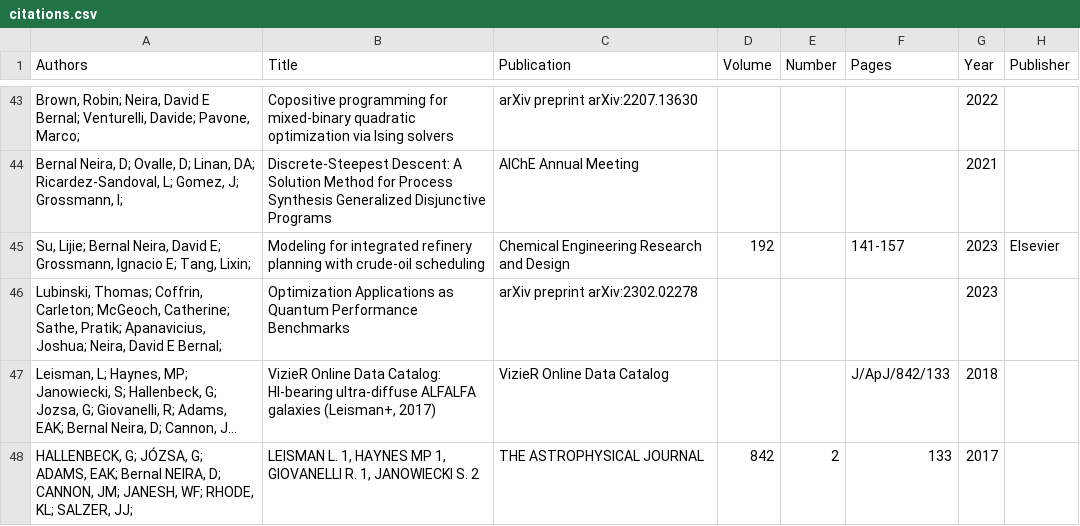
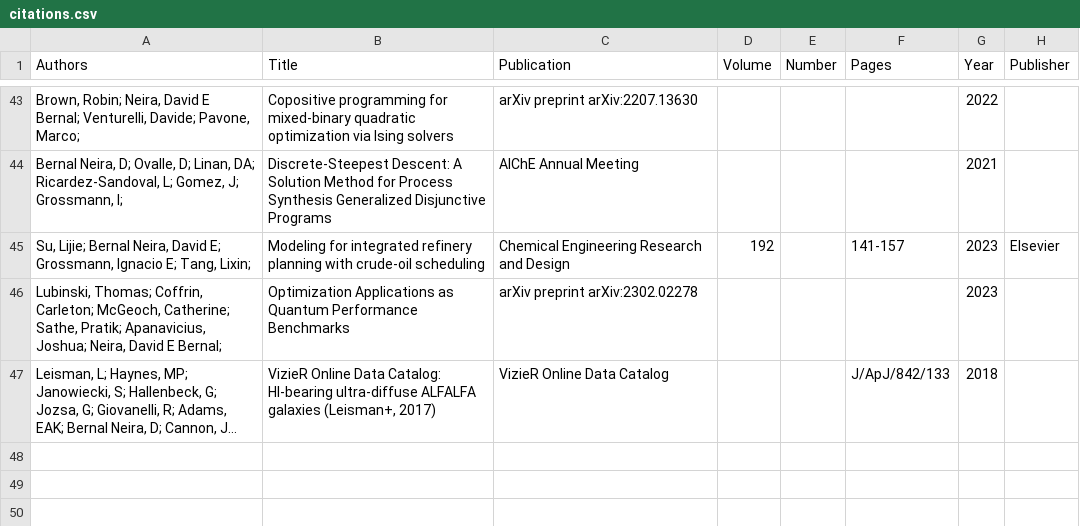
Before and after one commit to SECQUOIA/SECQUOIA.github.io, a CSV file: _data/citations.csv, drawn as a sheet; only a part is shown, gaps mark what is left out; long unchanged cells end in …; the diff names each change by its address in the sheet, - before the commit and + after, or states it on an @@ line.

Commit message:
Remove double citation

```diff
--- a/_data/citations.csv
+++ b/_data/citations.csv
-row 48: HALLENBECK, G; JÓZSA, G; ADAMS, EAK; Bernal NEIRA, D; CANNON, JM; JANESH, WF; RHODE, KL; SALZER, JJ; | LEISMAN L. 1, HAYNES MP 1, GIOVANELLI R. 1, JANOWIECKI S. 2 | THE ASTROPHYSICAL JOURNAL | 842 | 2 | 133 | 2017
```
